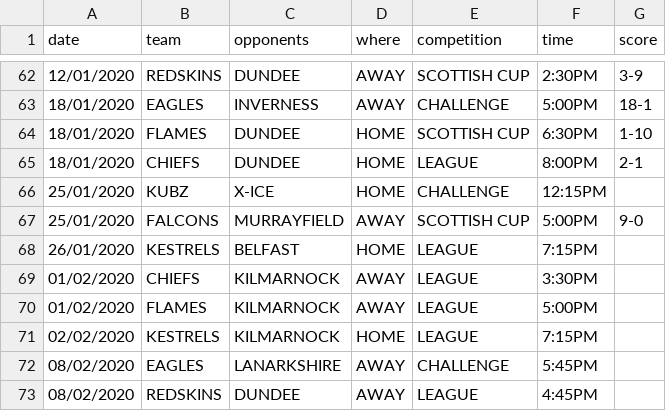
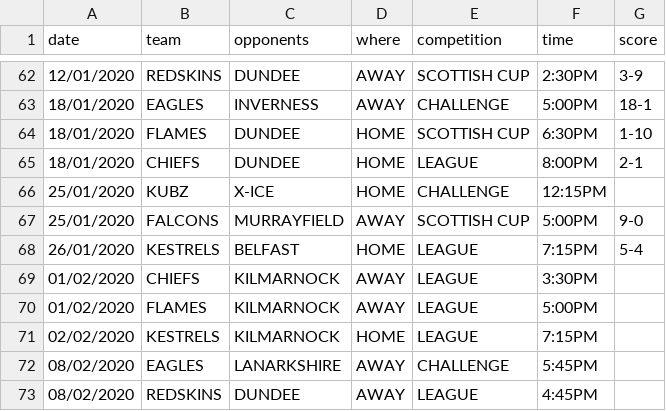
Before and after one commit to neilkeddie/Kirkcaldy-Ice-Hockey-Club, a CSV file: public/data/HockeyFixtures.csv, drawn as a sheet; only a part is shown, gaps mark what is left out.

```diff
--- a/public/data/HockeyFixtures.csv
+++ b/public/data/HockeyFixtures.csv
@@ -67,3 +67,3 @@
 "25/01/2020","FALCONS","MURRAYFIELD","AWAY","SCOTTISH CUP","5:00PM","9-0"
-"26/01/2020","KESTRELS","BELFAST","HOME","LEAGUE","7:15PM",""
+"26/01/2020","KESTRELS","BELFAST","HOME","LEAGUE","7:15PM","5-4"
 "01/02/2020","CHIEFS","KILMARNOCK","AWAY","LEAGUE","3:30PM",""
```
